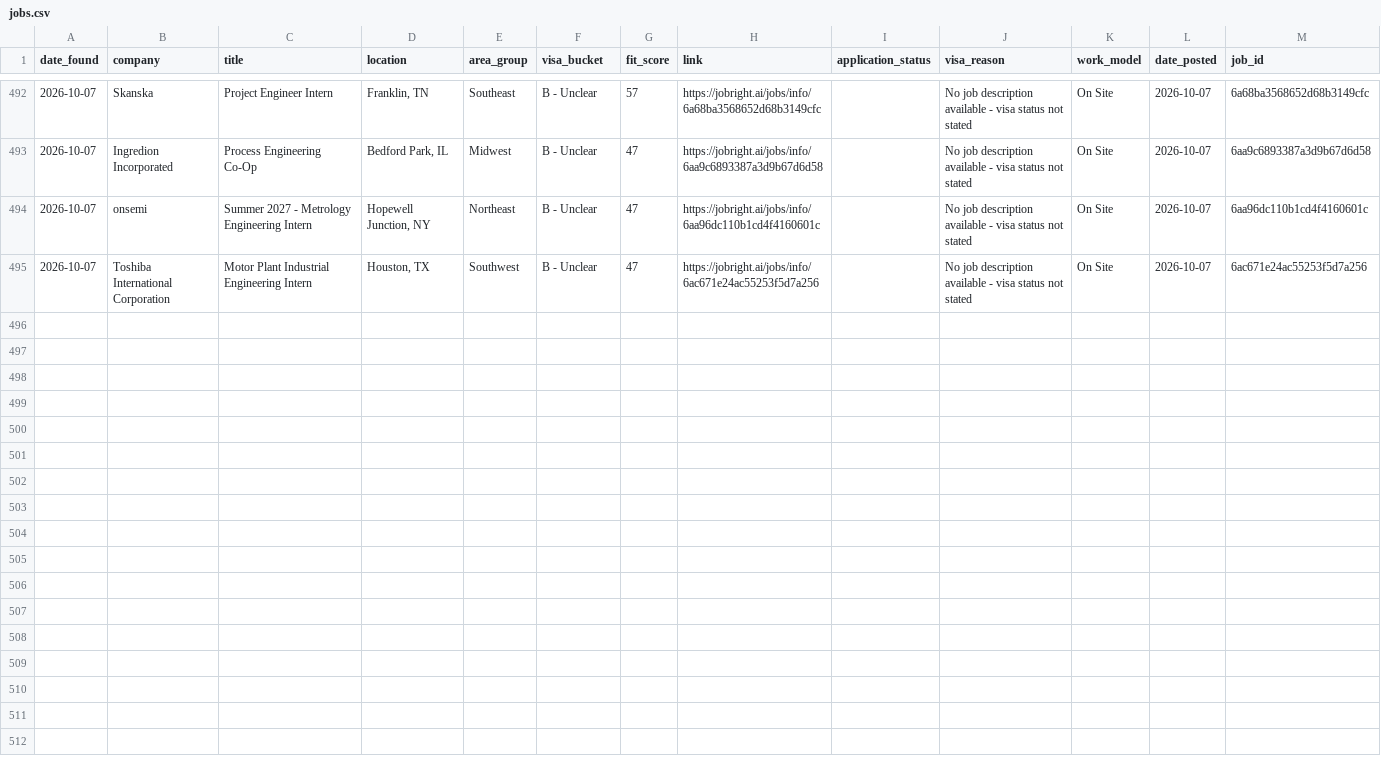
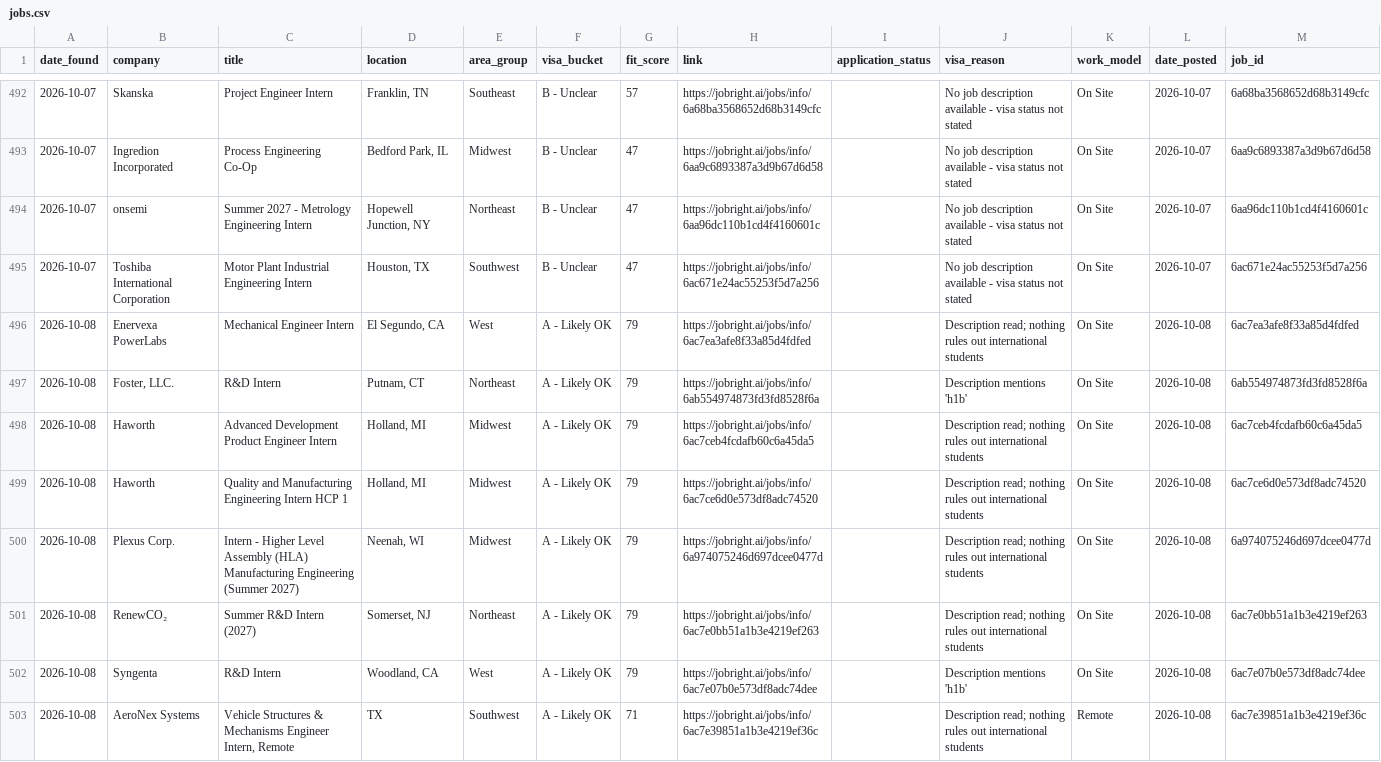
Before and after one commit to council-cmd/2026-Engineer-Internship, a CSV file: internship-digest/data/jobs.csv, drawn as a sheet; only a part is shown, gaps mark what is left out; the diff covers the shown part only; the diff names each change by its address in the sheet, - before the commit and + after, or states it on an @@ line.

```diff
--- a/internship-digest/data/jobs.csv
+++ b/internship-digest/data/jobs.csv
+row 496: 2026-10-08 | Enervexa PowerLabs | Mechanical Engineer Intern | El Segundo, CA | West | A - Likely OK | 79 | https://jobright.ai/jobs/info/6ac7ea3afe8f33a85d4fdfed |  | Description read; nothing rules out international students | On Site | 2026-10-08 | 6ac7ea3afe8f33a85d4fdfed
+row 497: 2026-10-08 | Foster, LLC. | R&D Intern | Putnam, CT | Northeast | A - Likely OK | 79 | https://jobright.ai/jobs/info/6ab554974873fd3fd8528f6a |  | Description mentions 'h1b' | On Site | 2026-10-08 | 6ab554974873fd3fd8528f6a
+row 498: 2026-10-08 | Haworth | Advanced Development Product Engineer Intern | Holland, MI | Midwest | A - Likely OK | 79 | https://jobright.ai/jobs/info/6ac7ceb4fcdafb60c6a45da5 |  | Description read; nothing rules out international students | On Site | 2026-10-08 | 6ac7ceb4fcdafb60c6a45da5
+row 499: 2026-10-08 | Haworth | Quality and Manufacturing Engineering Intern HCP 1 | Holland, MI | Midwest | A - Likely OK | 79 | https://jobright.ai/jobs/info/6ac7ce6d0e573df8adc74520 |  | Description read; nothing rules out international students | On Site | 2026-10-08 | 6ac7ce6d0e573df8adc74520
+row 500: 2026-10-08 | Plexus Corp. | Intern - Higher Level Assembly (HLA) Manufacturing Engineering (Summer 2027) | Neenah, WI | Midwest | A - Likely OK | 79 | https://jobright.ai/jobs/info/6a974075246d697dcee0477d |  | Description read; nothing rules out international students | On Site | 2026-10-08 | 6a974075246d697dcee0477d
+row 501: 2026-10-08 | RenewCO₂ | Summer R&D Intern (2027) | Somerset, NJ | Northeast | A - Likely OK | 79 | https://jobright.ai/jobs/info/6ac7e0bb51a1b3e4219ef263 |  | Description read; nothing rules out international students | On Site | 2026-10-08 | 6ac7e0bb51a1b3e4219ef263
+row 502: 2026-10-08 | Syngenta | R&D Intern | Woodland, CA | West | A - Likely OK | 79 | https://jobright.ai/jobs/info/6ac7e07b0e573df8adc74dee |  | Description mentions 'h1b' | On Site | 2026-10-08 | 6ac7e07b0e573df8adc74dee
+row 503: 2026-10-08 | AeroNex Systems | Vehicle Structures & Mechanisms Engineer Intern, Remote | TX | Southwest | A - Likely OK | 71 | https://jobright.ai/jobs/info/6ac7e39851a1b3e4219ef36c |  | Description read; nothing rules out international students | Remote | 2026-10-08 | 6ac7e39851a1b3e4219ef36c
```
Also changed, not shown: 7 added rows elsewhere in this file, 2 other files.
